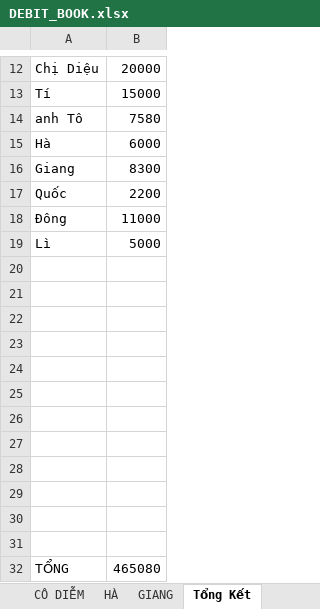
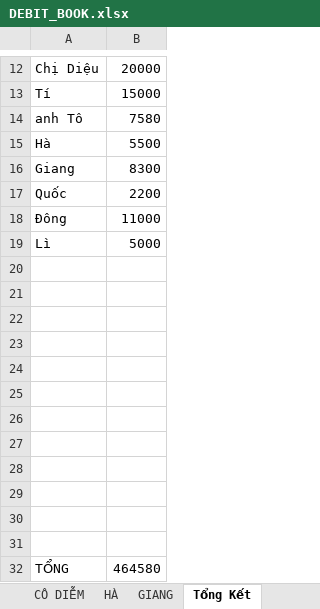
Before and after one commit to duytruongcong/DUY-CLOUD, an Excel workbook: DEBIT_BOOK.xlsx, sheet Tổng Kết, drawn as a sheet; only a part is shown, gaps mark what is left out; values as stored, in another font and other column widths than the file's, no borders; the diff names each change by its address in the sheet, - before the commit and + after, or states it on an @@ line.

Commit message:
tong ket

```diff
--- a/DEBIT_BOOK.xlsx (sheet Tổng Kết)
+++ b/DEBIT_BOOK.xlsx (sheet Tổng Kết)
-B15: 6000
+B15: 5500
-B32: 465080
+B32: 464580
```
